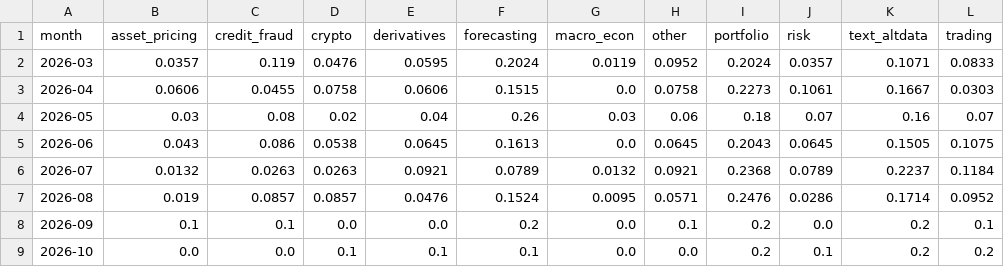
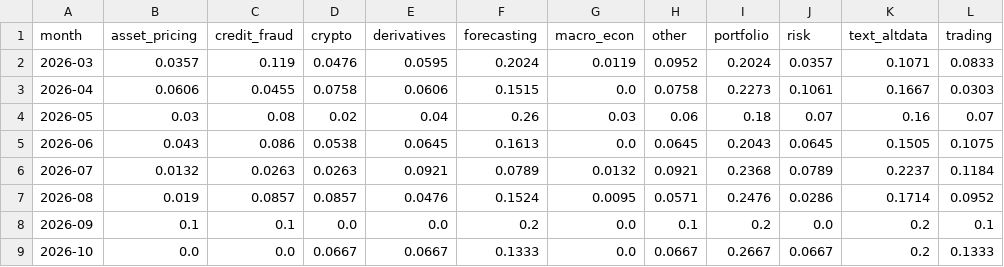
Before and after one commit to marji-kr/team_project_bigdata_26_02, a CSV file: data/processed/monthly_topic_share_keyword.csv, drawn as a sheet.

```diff
--- a/data/processed/monthly_topic_share_keyword.csv
+++ b/data/processed/monthly_topic_share_keyword.csv
@@ -8,2 +8,2 @@
 2026-09,0.1,0.1,0.0,0.0,0.2,0.0,0.1,0.2,0.0,0.2,0.1
-2026-10,0.0,0.0,0.1,0.1,0.1,0.0,0.0,0.2,0.1,0.2,0.2
+2026-10,0.0,0.0,0.0667,0.0667,0.1333,0.0,0.0667,0.2667,0.0667,0.2,0.1333
```
Also changed, not shown: data/processed/labels_keyword.csv, data/processed/monthly_method_share_keyword.csv, 10 other files.
